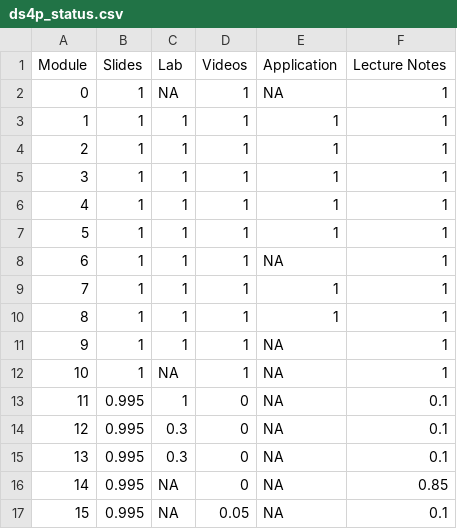
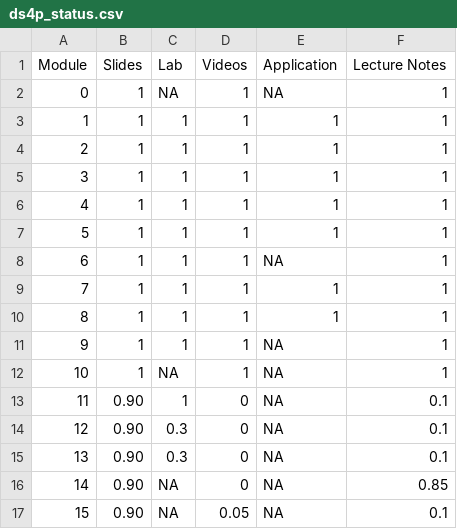
Before and after one commit to DataScience4Psych/DataScience4Psych, a CSV file: data/ds4p_status.csv, drawn as a sheet.

Commit message:
Update ds4p_status.csv

```diff
--- a/data/ds4p_status.csv
+++ b/data/ds4p_status.csv
@@ -12,6 +12,6 @@ Module,Slides,Lab,Videos,Application,Lecture Notes
 10,1,NA,1,NA,1
-11,0.995,1,0,NA,0.1
-12,0.995,0.3,0,NA,0.1
-13,0.995,0.3,0,NA,0.1
-14,0.995,NA,0,NA,0.85
-15,0.995,NA,0.05,NA,0.1
+11,0.90,1,0,NA,0.1
+12,0.90,0.3,0,NA,0.1
+13,0.90,0.3,0,NA,0.1
+14,0.90,NA,0,NA,0.85
+15,0.90,NA,0.05,NA,0.1
```
